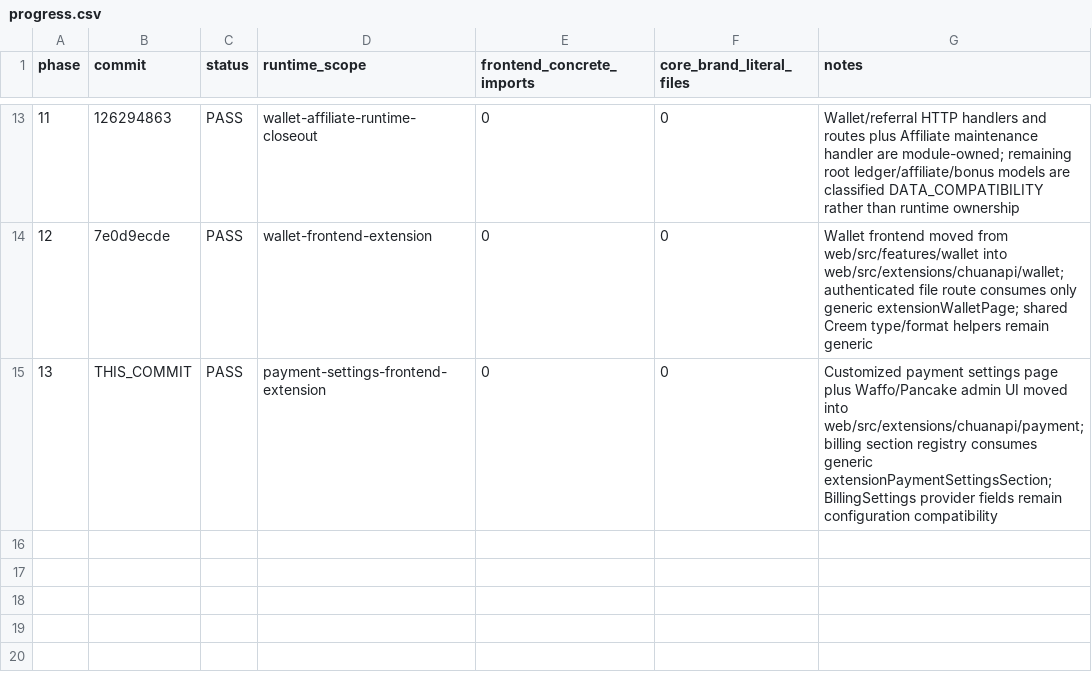
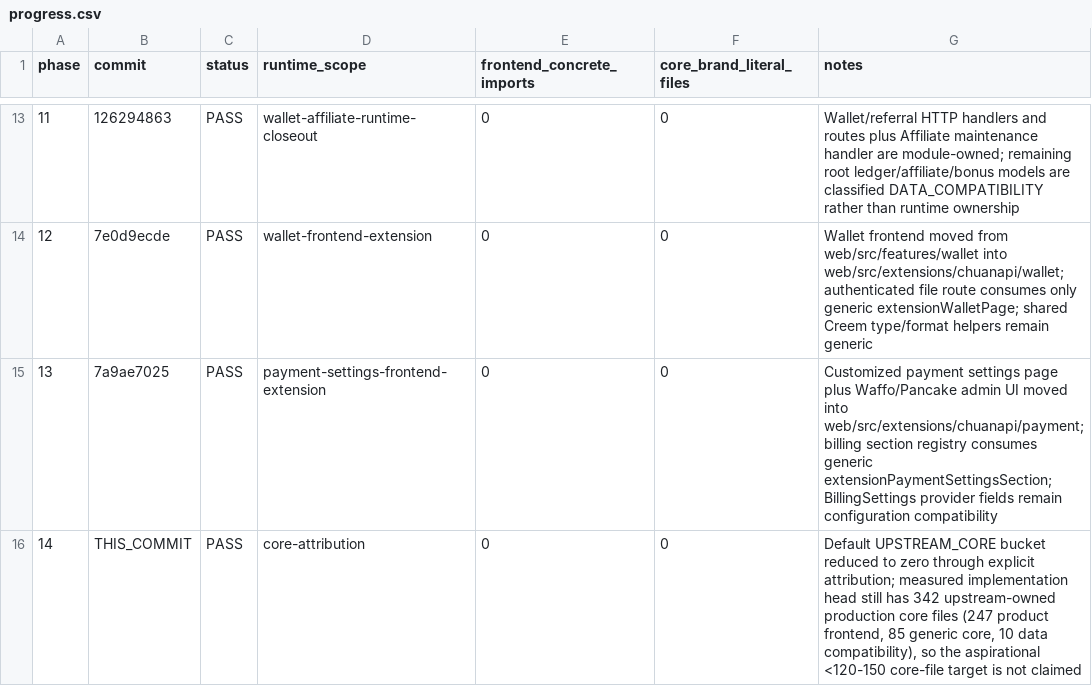
Before and after one commit to 1057300248/wanchuan-new-api, a CSV file: docs/architecture/modularization/progress.csv, drawn as a sheet; only a part is shown, gaps mark what is left out; addresses are those after the commit; the diff names each change by its address in the sheet, - before the commit and + after, or states it on an @@ line.

Commit message:
docs: classify remaining core fork surface

```diff
--- a/docs/architecture/modularization/progress.csv
+++ b/docs/architecture/modularization/progress.csv
+row 15: 13 | 7a9ae7025 | PASS | payment-settings-frontend-extension | 0 | 0 | Customized payment settings page plus Waffo/Pancake admin UI moved into web/src/extensions/chuanapi/payment; billing section registry consumes generic extensionPaymentSettingsSection; BillingSettings provider fields remain configuration compatibility
@@ column A (phase) renumbered from row 16 down @@
-D16 (runtime_scope): payment-settings-frontend-extension
+D16 (runtime_scope): core-attribution
-G16 (notes): Customized payment settings page plus Waffo/Pancake admin UI moved into web/src/extensions/chuanapi/payment; billing section registry consumes generic extensionPaymentSettingsSection; BillingSettings provider fields remain configuration compatibility
+G16 (notes): Default UPSTREAM_CORE bucket reduced to zero through explicit attribution; measured implementation head still has 342 upstream-owned production core files (247 product frontend, 85 generic core, 10 data compatibility), so the aspirational <120-150 core-file target is not claimed
```
Also changed, not shown: docs/architecture/modularization/ownership-rules.tsv, 1 other file.
